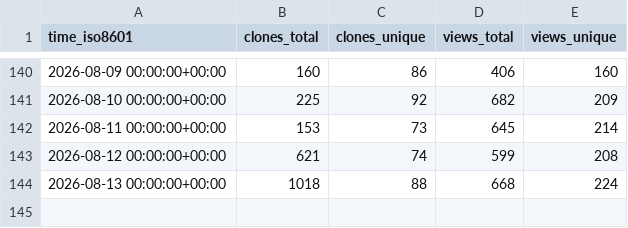
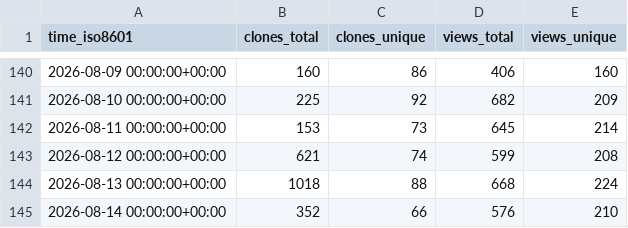
Before and after one commit to Silesian-Phoenix/bambuddy-rc522, a CSV file: maziggy/bambuddy/ghrs-data/views_clones_aggregate.csv, drawn as a sheet; only a part is shown, gaps mark what is left out.

```diff
--- a/maziggy/bambuddy/ghrs-data/views_clones_aggregate.csv
+++ b/maziggy/bambuddy/ghrs-data/views_clones_aggregate.csv
@@ -144 +144,2 @@ time_iso8601,clones_total,clones_unique,views_total,views_unique
 2026-08-13 00:00:00+00:00,1018,88,668,224
+2026-08-14 00:00:00+00:00,352,66,576,210
```
Also changed, not shown: 1 other file.
